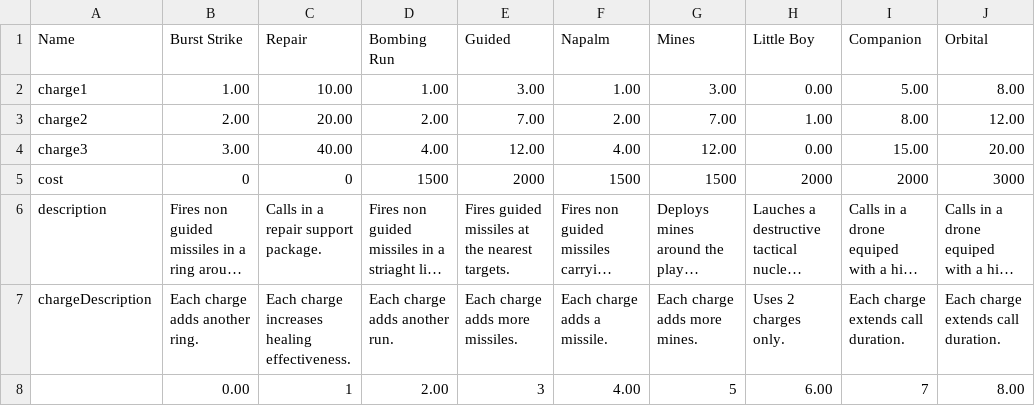
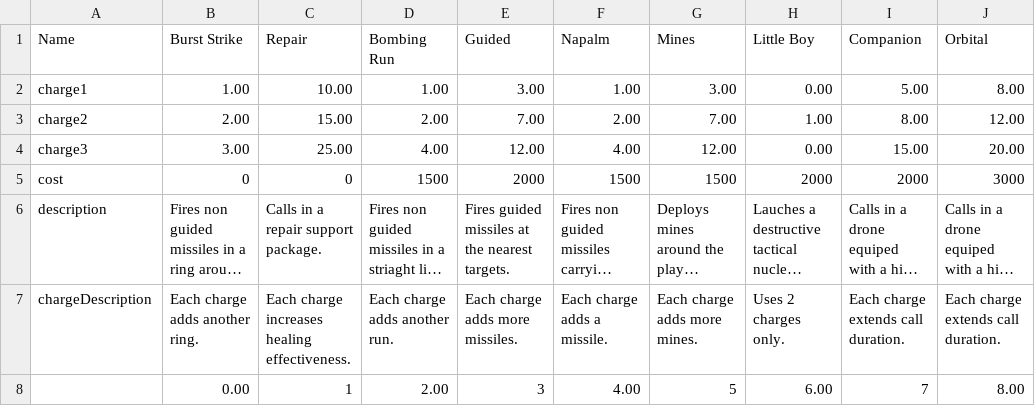
Before and after one commit to 21stFret/SuitUpMain, a CSV file: Assets/Resources/Suit Up Data - DroneAbilites.csv, drawn as a sheet; long unchanged cells end in ….

```diff
--- a/Assets/Resources/Suit Up Data - DroneAbilites.csv
+++ b/Assets/Resources/Suit Up Data - DroneAbilites.csv
@@ -2,4 +2,4 @@ Name,Burst Strike,Repair,Bombing Run,Guided,Napalm,Mines,Little Boy,Companion,Or
 charge1,1.00,10.00,1.00,3.00,1.00,3.00,0.00,5.00,8.00
-charge2,2.00,20.00,2.00,7.00,2.00,7.00,1.00,8.00,12.00
-charge3,3.00,40.00,4.00,12.00,4.00,12.00,0.00,15.00,20.00
+charge2,2.00,15.00,2.00,7.00,2.00,7.00,1.00,8.00,12.00
+charge3,3.00,25.00,4.00,12.00,4.00,12.00,0.00,15.00,20.00
 cost,0,0,1500,2000,1500,1500,2000,2000,3000
```
Also changed, not shown: 26 other files.
